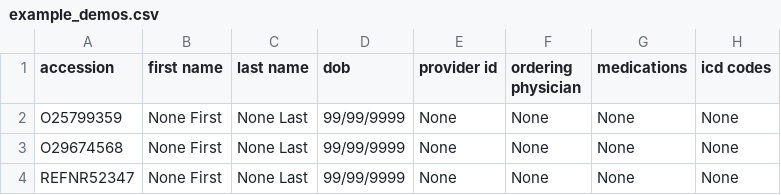
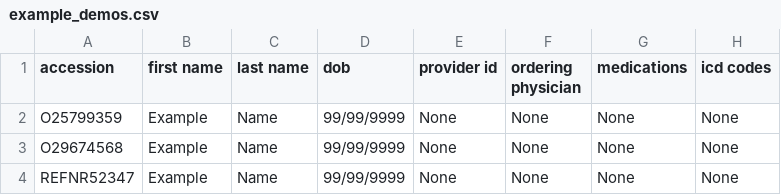
Before and after one commit to briannaflynn/sars-pango, a CSV file: scratch/example_demos.csv, drawn as a sheet; only a part is shown; the diff names each change by its address in the sheet, - before the commit and + after, or states it on an @@ line.

Commit message:
front end for first page of report

```diff
--- a/scratch/example_demos.csv
+++ b/scratch/example_demos.csv
-B2:B4 (first name): None First
+B2:B4 (first name): Example
-C2:C4 (last name): None Last
+C2:C4 (last name): Name
```
Also changed, not shown: 2 other files.
